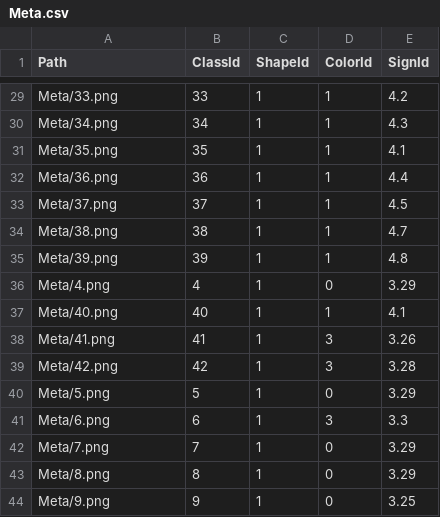
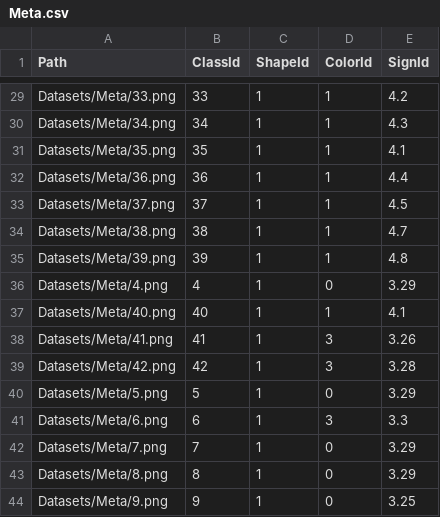
Before and after one commit to AbhiRishi96/TrafficSignNet_Model, a CSV file: csvs/Meta.csv, drawn as a sheet; only a part is shown, gaps mark what is left out; the diff covers the shown part only; the diff names each change by its address in the sheet, - before the commit and + after, or states it on an @@ line.

Commit message:
image path updated in csvs

```diff
--- a/csvs/Meta.csv
+++ b/csvs/Meta.csv
-A29 (Path): Meta/33.png
+A29 (Path): Datasets/Meta/33.png
-A30 (Path): Meta/34.png
+A30 (Path): Datasets/Meta/34.png
-A31 (Path): Meta/35.png
+A31 (Path): Datasets/Meta/35.png
-A32 (Path): Meta/36.png
+A32 (Path): Datasets/Meta/36.png
-A33 (Path): Meta/37.png
+A33 (Path): Datasets/Meta/37.png
-A34 (Path): Meta/38.png
+A34 (Path): Datasets/Meta/38.png
-A35 (Path): Meta/39.png
+A35 (Path): Datasets/Meta/39.png
-A36 (Path): Meta/4.png
+A36 (Path): Datasets/Meta/4.png
-A37 (Path): Meta/40.png
+A37 (Path): Datasets/Meta/40.png
-A38 (Path): Meta/41.png
+A38 (Path): Datasets/Meta/41.png
-A39 (Path): Meta/42.png
+A39 (Path): Datasets/Meta/42.png
-A40 (Path): Meta/5.png
+A40 (Path): Datasets/Meta/5.png
-A41 (Path): Meta/6.png
+A41 (Path): Datasets/Meta/6.png
-A42 (Path): Meta/7.png
+A42 (Path): Datasets/Meta/7.png
-A43 (Path): Meta/8.png
+A43 (Path): Datasets/Meta/8.png
-A44 (Path): Meta/9.png
+A44 (Path): Datasets/Meta/9.png
```
Also changed, not shown: 27 edited cells elsewhere in this file, 3 other files.
